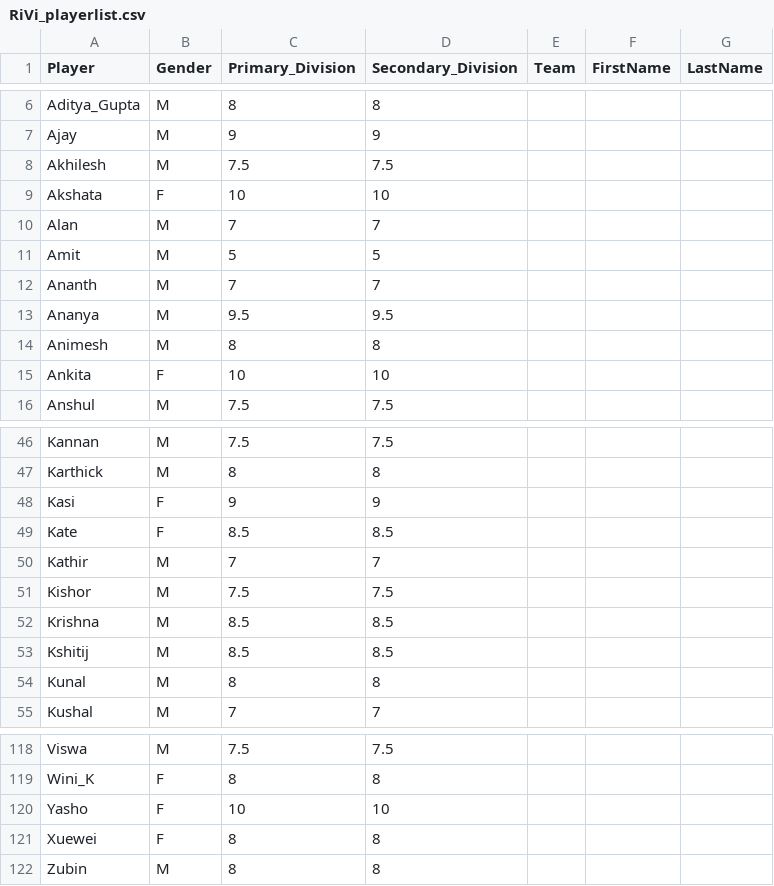
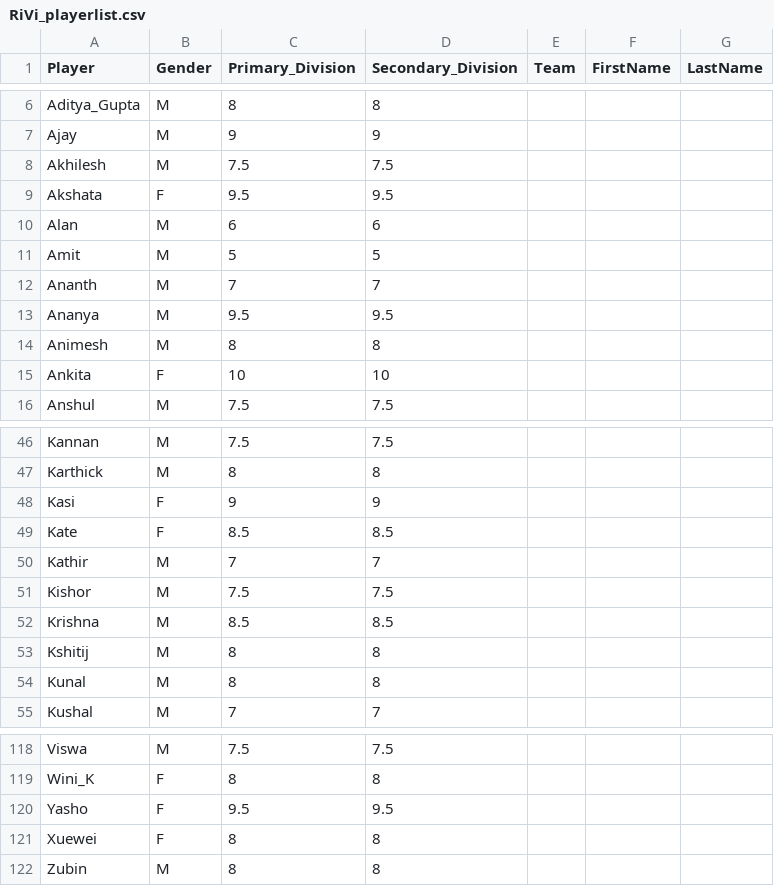
Before and after one commit to jayachandrangs/CityWestBadmintionClub, a CSV file: docs/RiVi_playerlist.csv, drawn as a sheet; only a part is shown, gaps mark what is left out.

Commit message:
2025022701.csv

```diff
--- a/docs/RiVi_playerlist.csv
+++ b/docs/RiVi_playerlist.csv
@@ -8,4 +8,4 @@ Ajay,M,9,9,,,,
 Akhilesh,M,7.5,7.5,,,,
-Akshata,F,10,10,,,,
-Alan,M,7,7,,,,
+Akshata,F,9.5,9.5,,,,
+Alan,M,6,6,,,,
 Amit,M,5,5,,,,
@@ -52,3 +52,3 @@ Kishor,M,7.5,7.5,,,,
 Krishna,M,8.5,8.5,,,,
-Kshitij,M,8.5,8.5,,,,
+Kshitij,M,8,8,,,,
 Kunal,M,8,8,,,,
@@ -119,3 +119,3 @@ Viswa,M,7.5,7.5,,,,
 Wini_K,F,8,8,,,,
-Yasho,F,10,10,,,,
+Yasho,F,9.5,9.5,,,,
 Xuewei,F,8,8,,,,
```
